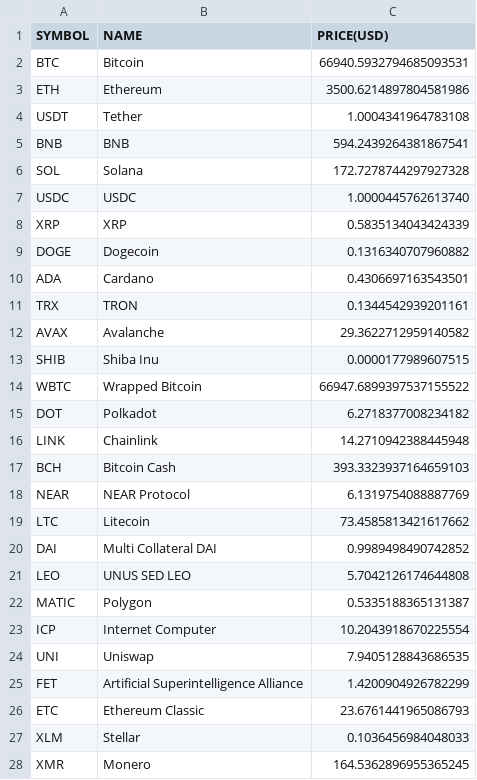
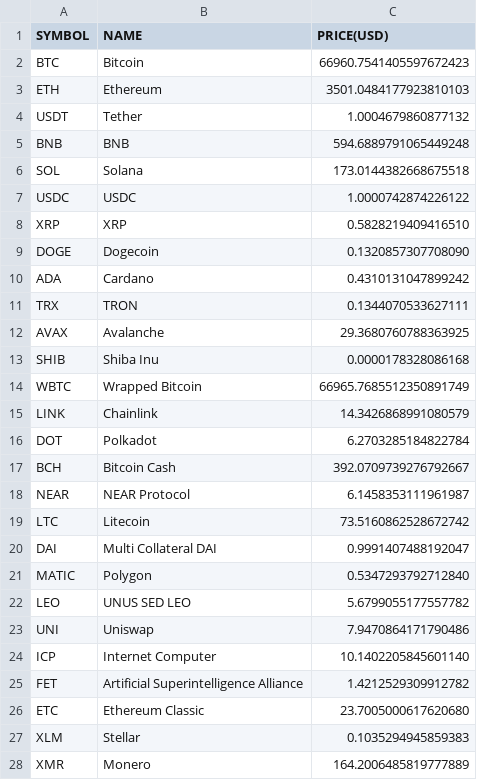
Before and after one commit to chrisliti/Crypto-Test, a CSV file: crypto.csv, drawn as a sheet; only a part is shown; the diff covers the shown part only.

```diff
--- a/crypto.csv
+++ b/crypto.csv
@@ -1,28 +1,28 @@
 SYMBOL,NAME,PRICE(USD)
-BTC,Bitcoin,66940.5932794685093531
-ETH,Ethereum,3500.6214897804581986
-USDT,Tether,1.0004341964783108
-BNB,BNB,594.2439264381867541
-SOL,Solana,172.7278744297927328
-USDC,USDC,1.0000445762613740
-XRP,XRP,0.5835134043424339
-DOGE,Dogecoin,0.1316340707960882
-ADA,Cardano,0.4306697163543501
-TRX,TRON,0.1344542939201161
-AVAX,Avalanche,29.3622712959140582
-SHIB,Shiba Inu,0.0000177989607515
-WBTC,Wrapped Bitcoin,66947.6899397537155522
-DOT,Polkadot,6.2718377008234182
-LINK,Chainlink,14.2710942388445948
-BCH,Bitcoin Cash,393.3323937164659103
-NEAR,NEAR Protocol,6.1319754088887769
-LTC,Litecoin,73.4585813421617662
-DAI,Multi Collateral DAI,0.9989498490742852
-LEO,UNUS SED LEO,5.7042126174644808
-MATIC,Polygon,0.5335188365131387
-ICP,Internet Computer,10.2043918670225554
-UNI,Uniswap,7.9405128843686535
-FET,Artificial Superintelligence Alliance,1.4200904926782299
-ETC,Ethereum Classic,23.6761441965086793
-XLM,Stellar,0.1036456984048033
-XMR,Monero,164.5362896955365245
+BTC,Bitcoin,66960.7541405597672423
+ETH,Ethereum,3501.0484177923810103
+USDT,Tether,1.0004679860877132
+BNB,BNB,594.6889791065449248
+SOL,Solana,173.0144382668675518
+USDC,USDC,1.0000742874226122
+XRP,XRP,0.5828219409416510
+DOGE,Dogecoin,0.1320857307708090
+ADA,Cardano,0.4310131047899242
+TRX,TRON,0.1344070533627111
+AVAX,Avalanche,29.3680760788363925
+SHIB,Shiba Inu,0.0000178328086168
+WBTC,Wrapped Bitcoin,66965.7685512350891749
+LINK,Chainlink,14.3426868991080579
+DOT,Polkadot,6.2703285184822784
+BCH,Bitcoin Cash,392.0709739276792667
+NEAR,NEAR Protocol,6.1458353111961987
+LTC,Litecoin,73.5160862528672742
+DAI,Multi Collateral DAI,0.9991407488192047
+MATIC,Polygon,0.5347293792712840
+LEO,UNUS SED LEO,5.6799055177557782
+UNI,Uniswap,7.9470864171790486
+ICP,Internet Computer,10.1402205845601140
+FET,Artificial Superintelligence Alliance,1.4212529309912782
+ETC,Ethereum Classic,23.7005000617620680
+XLM,Stellar,0.1035294945859383
+XMR,Monero,164.2006485819777889
```
Also changed, not shown: 5 added rows, 5 removed rows and 68 edited cells elsewhere in this file, crypto dated.csv.
